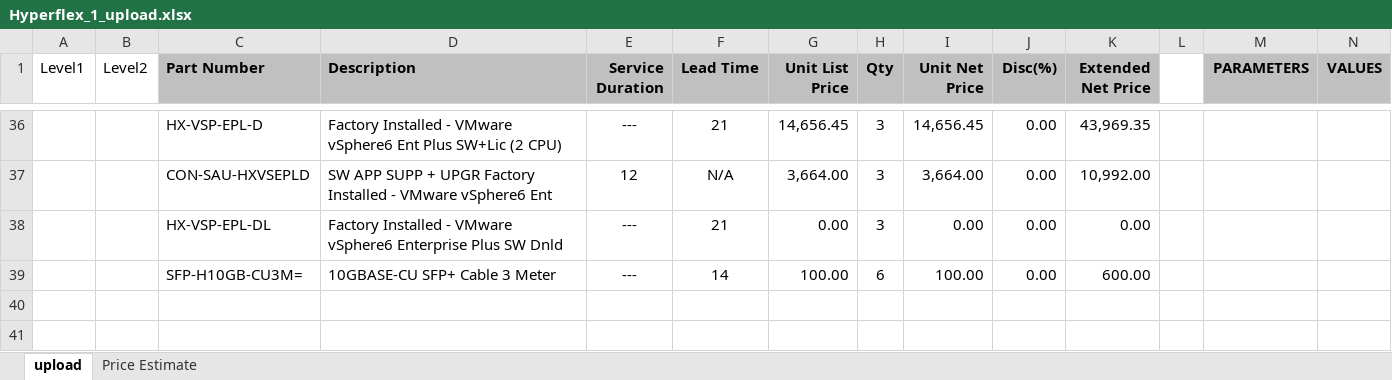
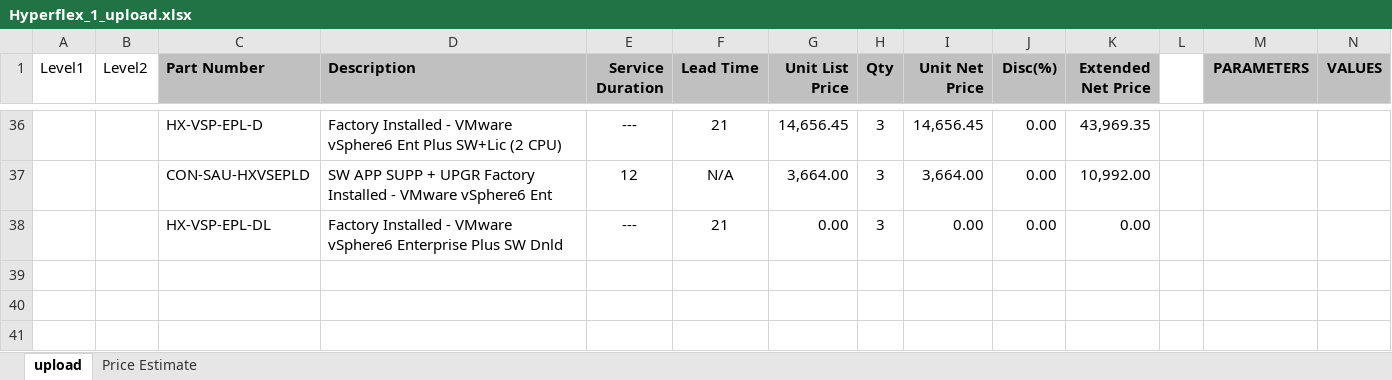
Before and after one commit to DmitryGood/cloudsizer, an Excel workbook: data/Hyperflex_1_upload.xlsx, sheet upload, drawn as a sheet; only a part is shown, gaps mark what is left out; values as stored, in another font and other column widths than the file's, no borders; removed rows and columns are numbered as before the commit, all else as after; the diff covers the shown part only; the diff names each change by its address in the sheet, - before the commit and + after, or states it on an @@ line.

```diff
--- a/data/Hyperflex_1_upload.xlsx (sheet upload)
+++ b/data/Hyperflex_1_upload.xlsx (sheet upload)
-row 39:  |  | SFP-H10GB-CU3M= | 10GBASE-CU SFP+ Cable 3 Meter | --- | 14 | 100.00 | 6 | 100.00 | 0.00 | 600.00
+row 41: (empty)
```
Also changed, not shown: 2 added rows and 11 edited cells elsewhere in this sheet, sheet Price Estimate, formulas that keep their value, charts or pictures, data/Hyperflex_2_upload.xlsx, data/Hyperflex_3_upload.xlsx, 2 other files.
